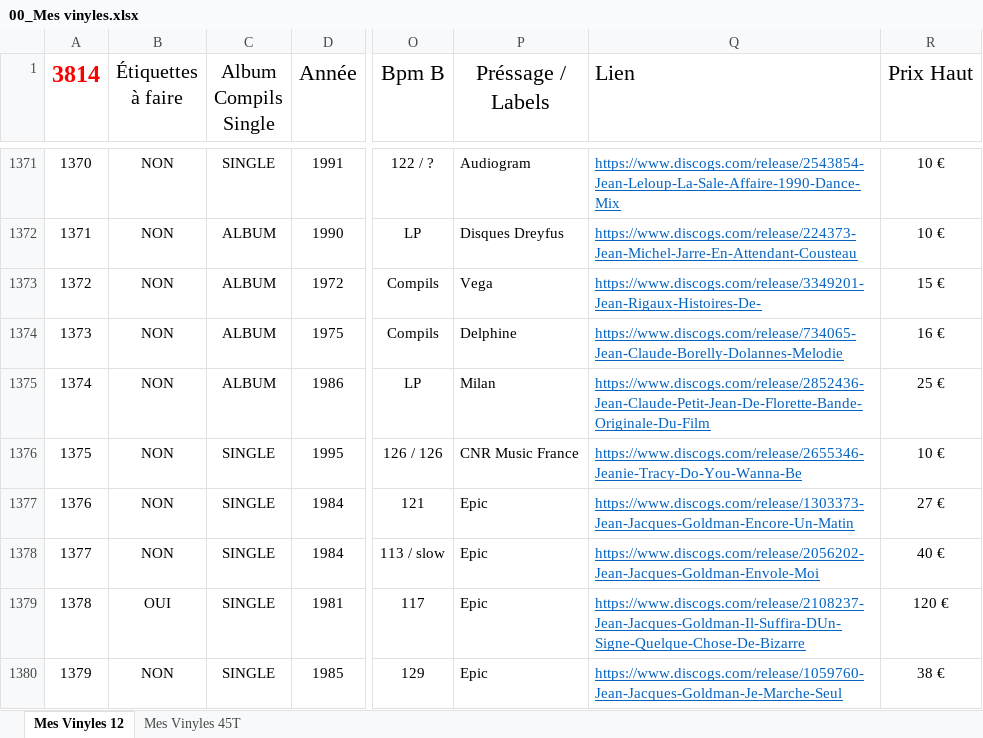
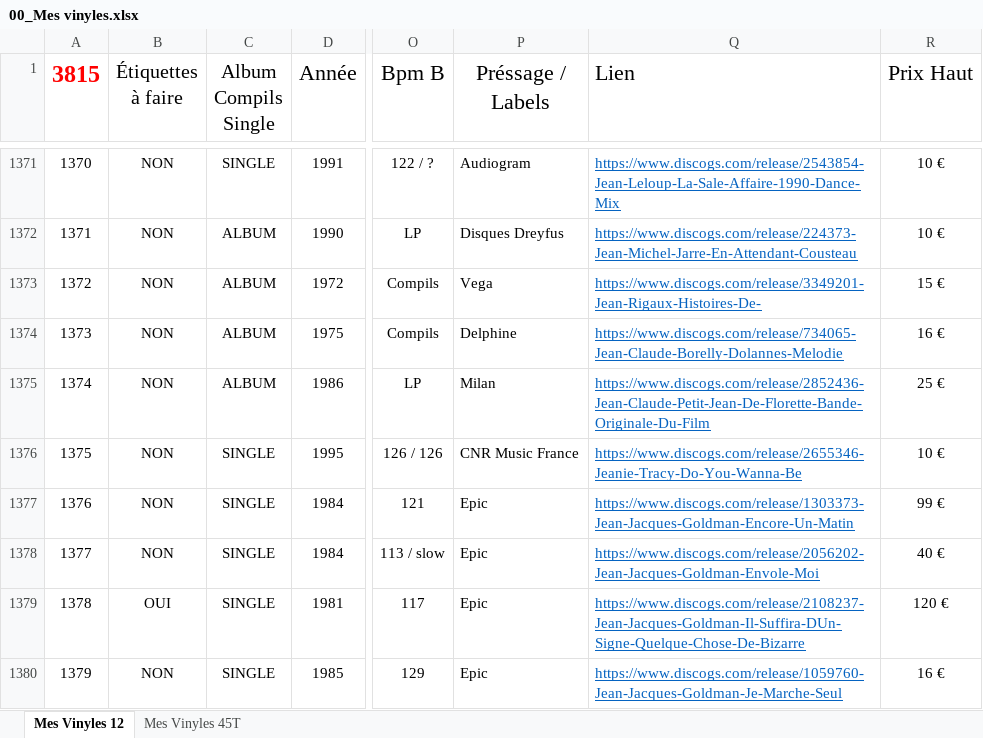
Before and after one commit to pilou69dudu-web/Ma-collection, an Excel workbook: 00_Mes vinyles.xlsx, sheet Mes Vinyles 12, drawn as a sheet; only a part is shown, gaps mark what is left out; values as stored, in another font and other column widths than the file's, no borders; table styles not drawn; the diff covers the shown part only; the diff names each change by its address in the sheet, - before the commit and + after, or states it on an @@ line.

```diff
--- a/00_Mes vinyles.xlsx (sheet Mes Vinyles 12)
+++ b/00_Mes vinyles.xlsx (sheet Mes Vinyles 12)
@@ column A (3815) renumbered in row 1 @@
-R1377 (Prix Haut): 27 €
+R1377 (Prix Haut): 99 €
-R1380 (Prix Haut): 38 €
+R1380 (Prix Haut): 16 €
```
Also changed, not shown: 1 added row, 66 edited cells and cell formats elsewhere in this sheet, 3 other files.
